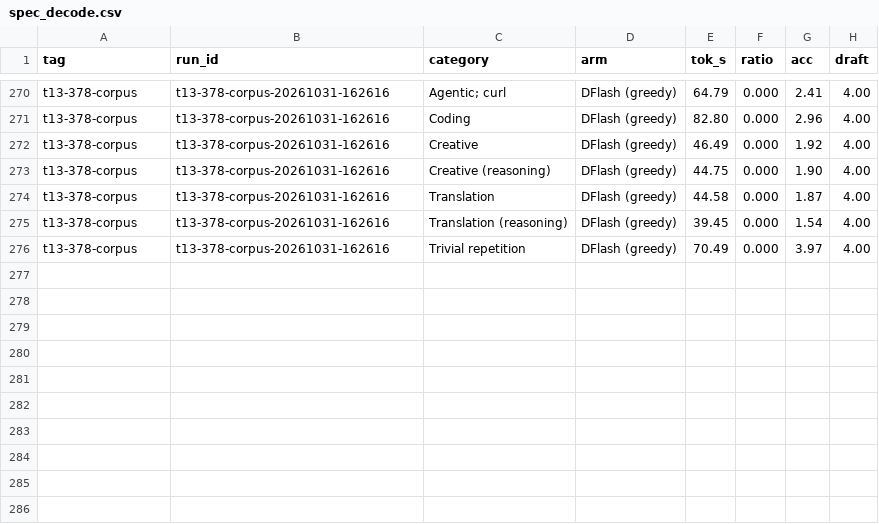
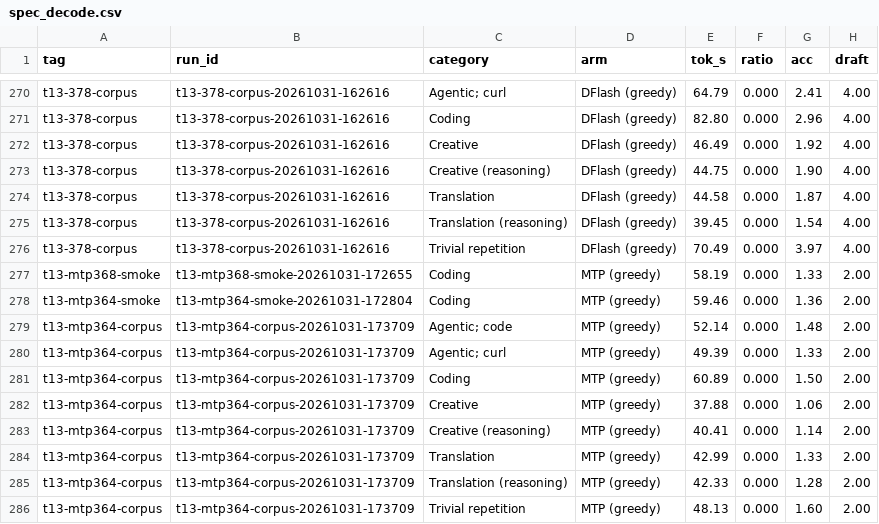
Before and after one commit to aand18/exllamav3, a CSV file: wiki/plans/v165-reports/artifacts/results/spec_decode.csv, drawn as a sheet; only a part is shown, gaps mark what is left out; the diff names each change by its address in the sheet, - before the commit and + after, or states it on an @@ line.

```diff
--- a/wiki/plans/v165-reports/artifacts/results/spec_decode.csv
+++ b/wiki/plans/v165-reports/artifacts/results/spec_decode.csv
+row 277: t13-mtp368-smoke | t13-mtp368-smoke-20261031-172655 | Coding | MTP (greedy) | 58.19 | 0.000 | 1.33 | 2.00
+row 278: t13-mtp364-smoke | t13-mtp364-smoke-20261031-172804 | Coding | MTP (greedy) | 59.46 | 0.000 | 1.36 | 2.00
+row 279: t13-mtp364-corpus | t13-mtp364-corpus-20261031-173709 | Agentic; code | MTP (greedy) | 52.14 | 0.000 | 1.48 | 2.00
+row 280: t13-mtp364-corpus | t13-mtp364-corpus-20261031-173709 | Agentic; curl | MTP (greedy) | 49.39 | 0.000 | 1.33 | 2.00
+row 281: t13-mtp364-corpus | t13-mtp364-corpus-20261031-173709 | Coding | MTP (greedy) | 60.89 | 0.000 | 1.50 | 2.00
+row 282: t13-mtp364-corpus | t13-mtp364-corpus-20261031-173709 | Creative | MTP (greedy) | 37.88 | 0.000 | 1.06 | 2.00
+row 283: t13-mtp364-corpus | t13-mtp364-corpus-20261031-173709 | Creative (reasoning) | MTP (greedy) | 40.41 | 0.000 | 1.14 | 2.00
+row 284: t13-mtp364-corpus | t13-mtp364-corpus-20261031-173709 | Translation | MTP (greedy) | 42.99 | 0.000 | 1.33 | 2.00
+row 285: t13-mtp364-corpus | t13-mtp364-corpus-20261031-173709 | Translation (reasoning) | MTP (greedy) | 42.33 | 0.000 | 1.28 | 2.00
+row 286: t13-mtp364-corpus | t13-mtp364-corpus-20261031-173709 | Trivial repetition | MTP (greedy) | 48.13 | 0.000 | 1.60 | 2.00
```
Also changed, not shown: wiki/plans/v165-reports/artifacts/results/arms.csv, wiki/plans/v165-reports/artifacts/results/passes.csv, 18 other files.
